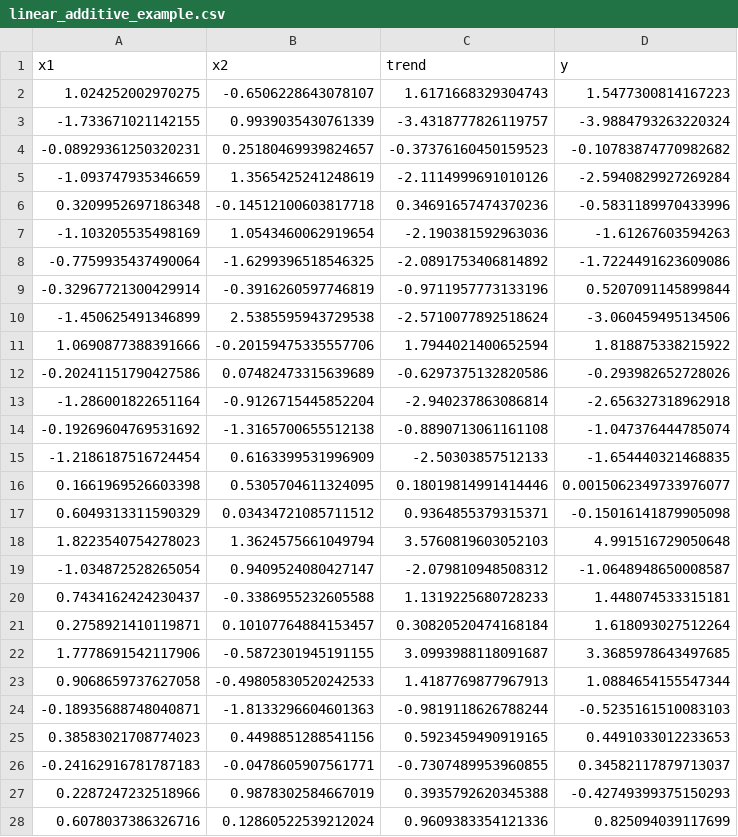
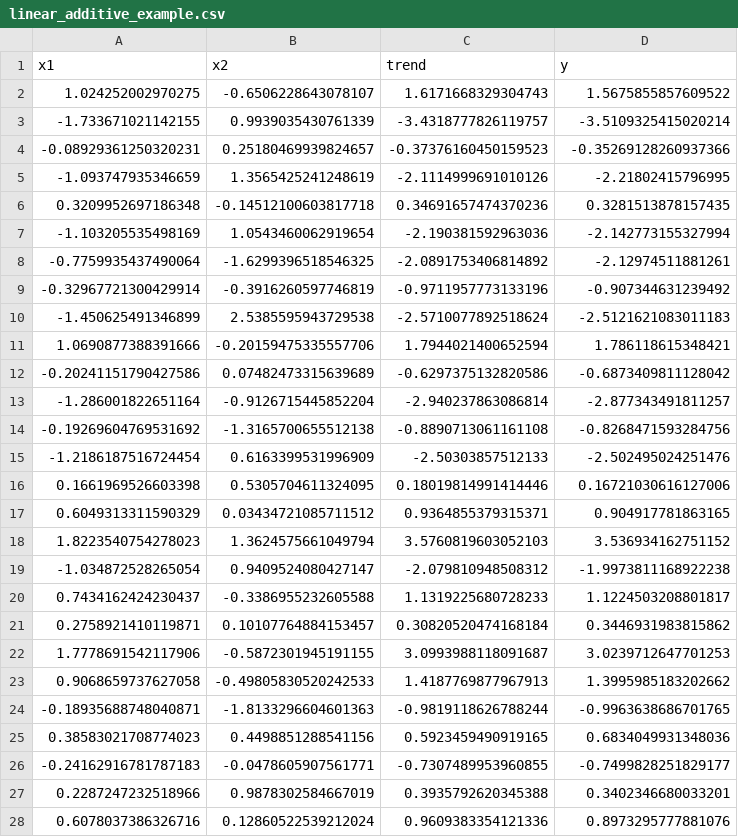
Before and after one commit to johnskpaulxqe/data-science, a CSV file: courses/CMPINF2100/publish/compinf2100_project/week_11/linear_additive_example.csv, drawn as a sheet; only a part is shown; the diff covers the shown part only.

Commit message:
week 11 part 3

```diff
--- a/courses/CMPINF2100/publish/compinf2100_project/week_11/linear_additive_example.csv
+++ b/courses/CMPINF2100/publish/compinf2100_project/week_11/linear_additive_example.csv
@@ -1,28 +1,28 @@
 x1,x2,trend,y
-1.024252002970275,-0.6506228643078107,1.6171668329304743,1.5477300814167223
--1.733671021142155,0.9939035430761339,-3.4318777826119757,-3.9884793263220324
--0.08929361250320231,0.25180469939824657,-0.37376160450159523,-0.10783874770982682
--1.093747935346659,1.3565425241248619,-2.1114999691010126,-2.5940829927269284
-0.3209952697186348,-0.14512100603817718,0.34691657474370236,-0.5831189970433996
--1.103205535498169,1.0543460062919654,-2.190381592963036,-1.61267603594263
--0.7759935437490064,-1.6299396518546325,-2.0891753406814892,-1.7224491623609086
--0.32967721300429914,-0.3916260597746819,-0.9711957773133196,0.5207091145899844
--1.450625491346899,2.5385595943729538,-2.5710077892518624,-3.060459495134506
-1.0690877388391666,-0.20159475335557706,1.7944021400652594,1.818875338215922
--0.20241151790427586,0.07482473315639689,-0.6297375132820586,-0.293982652728026
--1.286001822651164,-0.9126715445852204,-2.940237863086814,-2.656327318962918
--0.19269604769531692,-1.3165700655512138,-0.8890713061161108,-1.047376444785074
--1.2186187516724454,0.6163399531996909,-2.50303857512133,-1.654440321468835
-0.1661969526603398,0.5305704611324095,0.18019814991414446,0.0015062349733976077
-0.6049313311590329,0.03434721085711512,0.9364855379315371,-0.15016141879905098
-1.8223540754278023,1.3624575661049794,3.5760819603052103,4.991516729050648
--1.034872528265054,0.9409524080427147,-2.079810948508312,-1.0648948650008587
-0.7434162424230437,-0.3386955232605588,1.1319225680728233,1.448074533315181
-0.2758921410119871,0.10107764884153457,0.30820520474168184,1.618093027512264
-1.7778691542117906,-0.5872301945191155,3.0993988118091687,3.3685978643497685
-0.9068659737627058,-0.49805830520242533,1.4187769877967913,1.0884654155547344
--0.18935688748040871,-1.8133296604601363,-0.9819118626788244,-0.5235161510083103
-0.38583021708774023,0.4498851288541156,0.5923459490919165,0.4491033012233653
--0.24162916781787183,-0.0478605907561771,-0.7307489953960855,0.34582117879713037
-0.2287247232518966,0.9878302584667019,0.3935792620345388,-0.42749399375150293
-0.6078037386326716,0.12860522539212024,0.9609383354121336,0.825094039117699
+1.024252002970275,-0.6506228643078107,1.6171668329304743,1.5675855857609522
+-1.733671021142155,0.9939035430761339,-3.4318777826119757,-3.5109325415020214
+-0.08929361250320231,0.25180469939824657,-0.37376160450159523,-0.35269128260937366
+-1.093747935346659,1.3565425241248619,-2.1114999691010126,-2.21802415796995
+0.3209952697186348,-0.14512100603817718,0.34691657474370236,0.3281513878157435
+-1.103205535498169,1.0543460062919654,-2.190381592963036,-2.142773155327994
+-0.7759935437490064,-1.6299396518546325,-2.0891753406814892,-2.12974511881261
+-0.32967721300429914,-0.3916260597746819,-0.9711957773133196,-0.907344631239492
+-1.450625491346899,2.5385595943729538,-2.5710077892518624,-2.5121621083011183
+1.0690877388391666,-0.20159475335557706,1.7944021400652594,1.786118615348421
+-0.20241151790427586,0.07482473315639689,-0.6297375132820586,-0.6873409811128042
+-1.286001822651164,-0.9126715445852204,-2.940237863086814,-2.877343491811257
+-0.19269604769531692,-1.3165700655512138,-0.8890713061161108,-0.8268471593284756
+-1.2186187516724454,0.6163399531996909,-2.50303857512133,-2.502495024251476
+0.1661969526603398,0.5305704611324095,0.18019814991414446,0.16721030616127006
+0.6049313311590329,0.03434721085711512,0.9364855379315371,0.904917781863165
+1.8223540754278023,1.3624575661049794,3.5760819603052103,3.536934162751152
+-1.034872528265054,0.9409524080427147,-2.079810948508312,-1.9973811168922238
+0.7434162424230437,-0.3386955232605588,1.1319225680728233,1.1224503208801817
+0.2758921410119871,0.10107764884153457,0.30820520474168184,0.3446931983815862
+1.7778691542117906,-0.5872301945191155,3.0993988118091687,3.0239712647701253
+0.9068659737627058,-0.49805830520242533,1.4187769877967913,1.3995985183202662
+-0.18935688748040871,-1.8133296604601363,-0.9819118626788244,-0.9963638686701765
+0.38583021708774023,0.4498851288541156,0.5923459490919165,0.6834049931348036
+-0.24162916781787183,-0.0478605907561771,-0.7307489953960855,-0.7499828251829177
+0.2287247232518966,0.9878302584667019,0.3935792620345388,0.3402346680033201
+0.6078037386326716,0.12860522539212024,0.9609383354121336,0.8973295777881076
```
Also changed, not shown: 8 edited cells elsewhere in this file, 2 other files.
